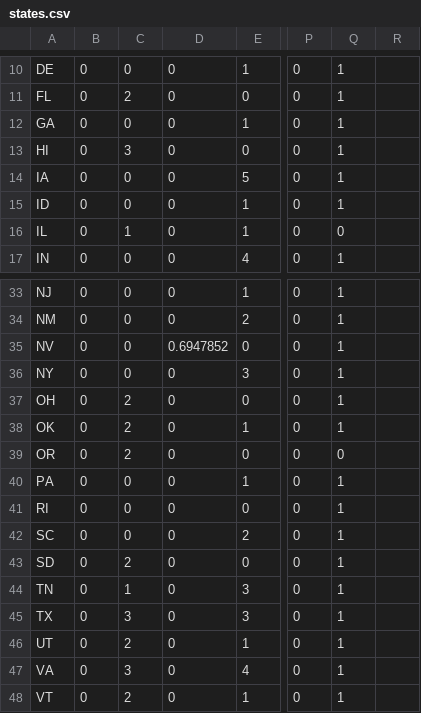
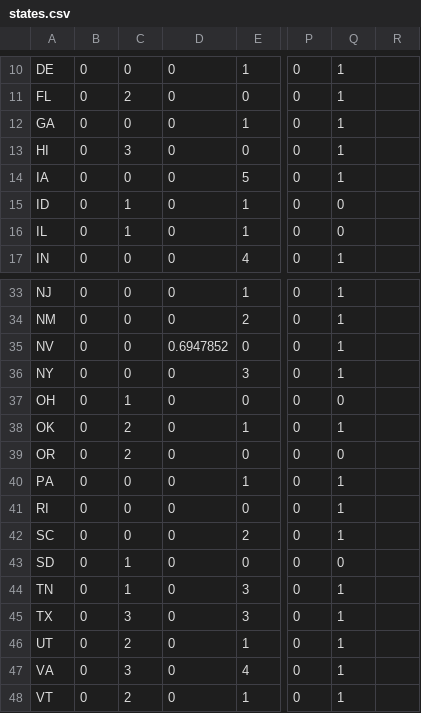
Before and after one commit to zhouzhenghui/svnrepository, a CSV file: SVNRepository/Data/Supply Demand/Data/states.csv, drawn as a sheet; only a part is shown, gaps mark what is left out; the diff names each change by its address in the sheet, - before the commit and + after, or states it on an @@ line.

```diff
--- a/SVNRepository/Data/Supply Demand/Data/states.csv
+++ b/SVNRepository/Data/Supply Demand/Data/states.csv
-C15: 0
+C15: 1
-Q15: 1
+Q15: 0
-C37: 2
+C37: 1
-Q37: 1
+Q37: 0
-C43: 2
+C43: 1
-Q43: 1
+Q43: 0
```
